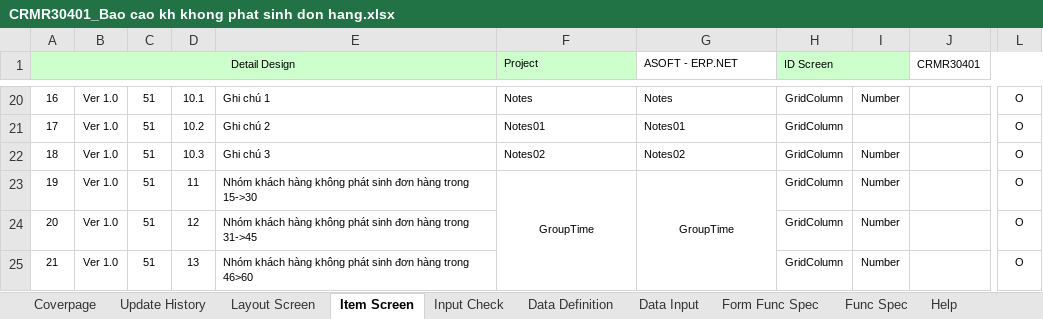
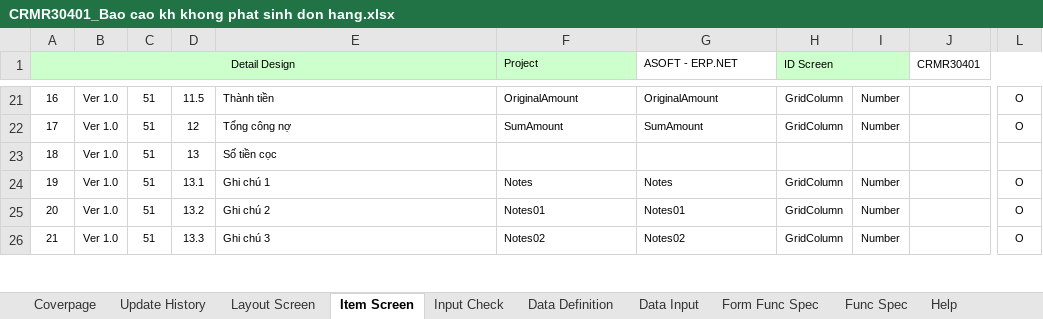
Before and after one commit to ASOFT-Solution/asoft-test-svn, an Excel workbook: 2015/201512/10_DOCUMENT/13_DETAIL_DESIGN/Khach hang khong phat sinh don hang/CRMR30401_Bao cao kh khong phat sinh don hang.xlsx, sheet Item Screen, drawn as a sheet; only a part is shown, gaps mark what is left out; values as stored, in another font and other column widths than the file's, no borders; removed rows and columns are numbered as before the commit, all else as after; the diff covers the shown part only; the diff names each change by its address in the sheet, - before the commit and + after, or states it on an @@ line.

```diff
--- a/2015/201512/10_DOCUMENT/13_DETAIL_DESIGN/Khach hang khong phat sinh don hang/CRMR30401_Bao cao kh khong phat sinh don hang.xlsx (sheet Item Screen)
+++ b/2015/201512/10_DOCUMENT/13_DETAIL_DESIGN/Khach hang khong phat sinh don hang/CRMR30401_Bao cao kh khong phat sinh don hang.xlsx (sheet Item Screen)
-D21: 10.1
+D21: 11.5
-E21: Ghi chú 1
+E21: Thành tiền
-F21 (Project): Notes
+F21 (Project): OriginalAmount
-G21 (ASOFT - ERP.NET): Notes
+G21 (ASOFT - ERP.NET): OriginalAmount
-D22: 10.2
+D22: 12
-E22: Ghi chú 2
+E22: Tổng công nợ
-F22 (Project): Notes01
+F22 (Project): SumAmount
-G22 (ASOFT - ERP.NET): Notes01
+G22 (ASOFT - ERP.NET): SumAmount
-I22: (empty)
+I22: Number
-D23: 10.3
+D23: 13
-E23: Ghi chú 3
+E23: Số tiền cọc
-F23 (Project): Notes02
+F23 (Project): (empty)
-G23 (ASOFT - ERP.NET): Notes02
+G23 (ASOFT - ERP.NET): (empty)
-H23 (ID Screen): GridColumn
+H23 (ID Screen): (empty)
-I23: Number
+I23: (empty)
-L23: O
+L23: (empty)
-D24: 11
+D24: 13.1
-E24: Nhóm khách hàng không phát sinh đơn hàng trong 15->30
+E24: Ghi chú 1
-F24 (Project): GroupTime
+F24 (Project): Notes
-F24:G24 alignment: center
+F24:G24 alignment: left
-F23:F26 merged
-G24 (ASOFT - ERP.NET): GroupTime
+G24 (ASOFT - ERP.NET): Notes
-G23:G26 merged
-D25: 12
+D25: 13.2
-E25: Nhóm khách hàng không phát sinh đơn hàng trong 31->45
+E25: Ghi chú 2
-F25 (Project): (empty)
+F25 (Project): Notes01
-G25 (ASOFT - ERP.NET): (empty)
+G25 (ASOFT - ERP.NET): Notes01
-D26: 13
+D26: 13.3
-E26: Nhóm khách hàng không phát sinh đơn hàng trong 46>60
+E26: Ghi chú 3
-F26 (Project): (empty)
+F26 (Project): Notes02
-G26 (ASOFT - ERP.NET): (empty)
+G26 (ASOFT - ERP.NET): Notes02
```
Also changed, not shown: 1 added row, 69 edited cells and merged cells elsewhere in this sheet, charts or pictures, 2015/201512/10_DOCUMENT/13_DETAIL_DESIGN/Khach hang khong phat sinh don hang/CRMF3040_Khach hang khong phat sinh don hang.xlsx, 2 other files.
